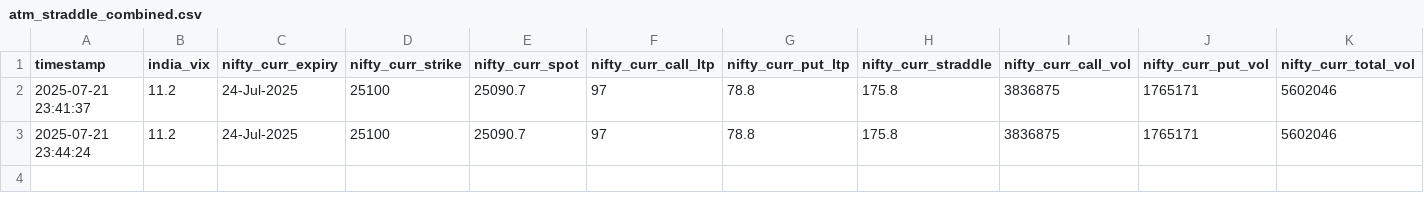
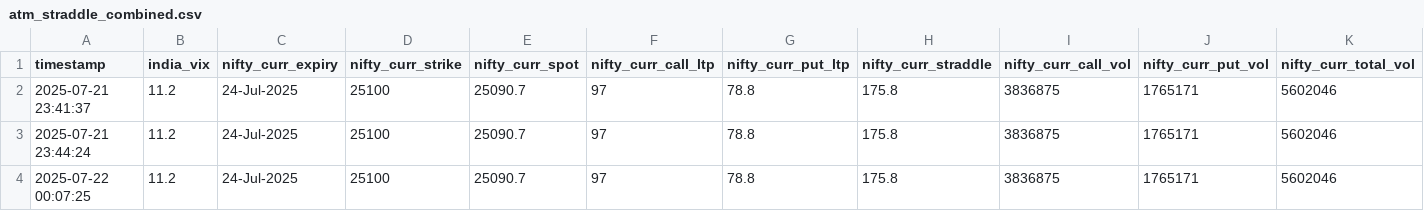
Before and after one commit to sureshugeology-stock/nse_ivp_live_monitor_2.0, a CSV file: static/atm_straddle_combined.csv, drawn as a sheet; only a part is shown; rows hold the shown columns only; the diff names each change by its address in the sheet, - before the commit and + after, or states it on an @@ line.

```diff
--- a/static/atm_straddle_combined.csv
+++ b/static/atm_straddle_combined.csv
+row 4: 2025-07-22 00:07:25 | 11.2 | 24-Jul-2025 | 25100 | 25090.7 | 97 | 78.8 | 175.8 | 3836875 | 1765171 | 5602046
```
Also changed, not shown: 2 other files.
